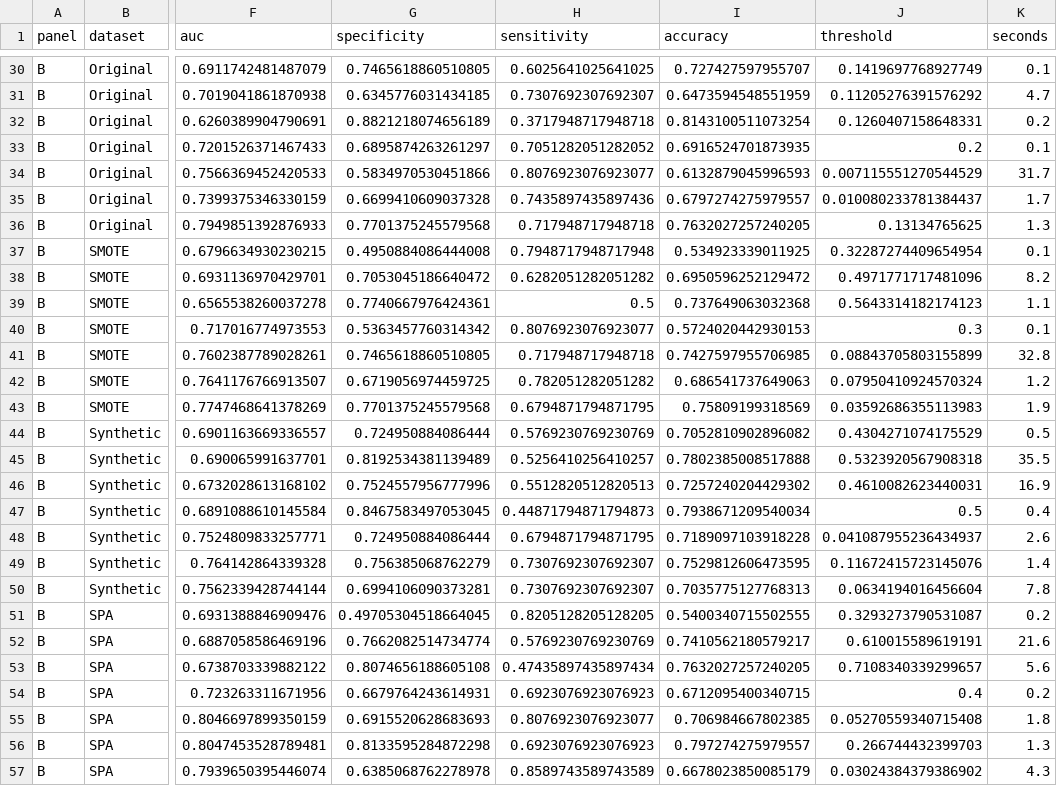
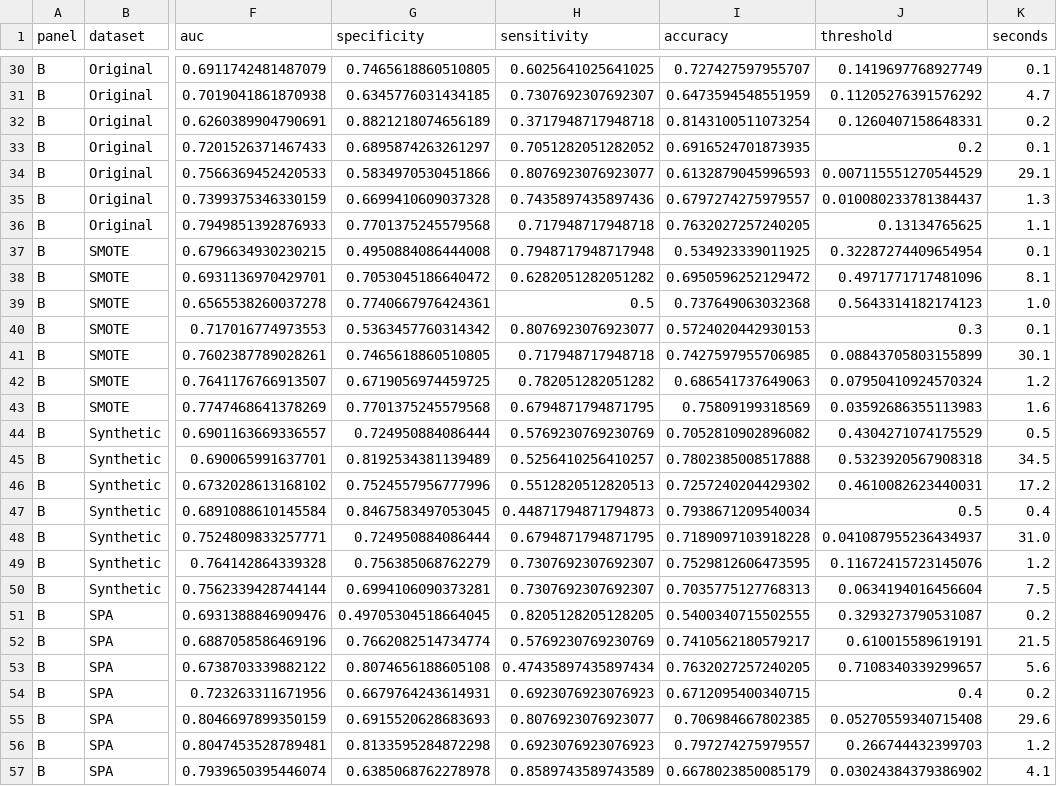
Before and after one commit to MaoLab-CD/IVIG_project, a CSV file: results/notebook/figure2_benchmark.csv, drawn as a sheet; only a part is shown, gaps mark what is left out; the diff covers the shown part only; the diff names each change by its address in the sheet, - before the commit and + after, or states it on an @@ line.

```diff
--- a/results/notebook/figure2_benchmark.csv
+++ b/results/notebook/figure2_benchmark.csv
-K34 (seconds): 31.7
+K34 (seconds): 29.1
-K35 (seconds): 1.7
+K35 (seconds): 1.3
-K36 (seconds): 1.3
+K36 (seconds): 1.1
-K38 (seconds): 8.2
+K38 (seconds): 8.1
-K39 (seconds): 1.1
+K39 (seconds): 1.0
-K41 (seconds): 32.8
+K41 (seconds): 30.1
-K43 (seconds): 1.9
+K43 (seconds): 1.6
-K45 (seconds): 35.5
+K45 (seconds): 34.5
-K46 (seconds): 16.9
+K46 (seconds): 17.2
-K48 (seconds): 2.6
+K48 (seconds): 31.0
-K49 (seconds): 1.4
+K49 (seconds): 1.2
-K50 (seconds): 7.8
+K50 (seconds): 7.5
-K52 (seconds): 21.6
+K52 (seconds): 21.5
-K55 (seconds): 1.8
+K55 (seconds): 29.6
-K56 (seconds): 1.3
+K56 (seconds): 1.2
-K57 (seconds): 4.3
+K57 (seconds): 4.1
```
Also changed, not shown: 17 edited cells elsewhere in this file, 4 other files.
